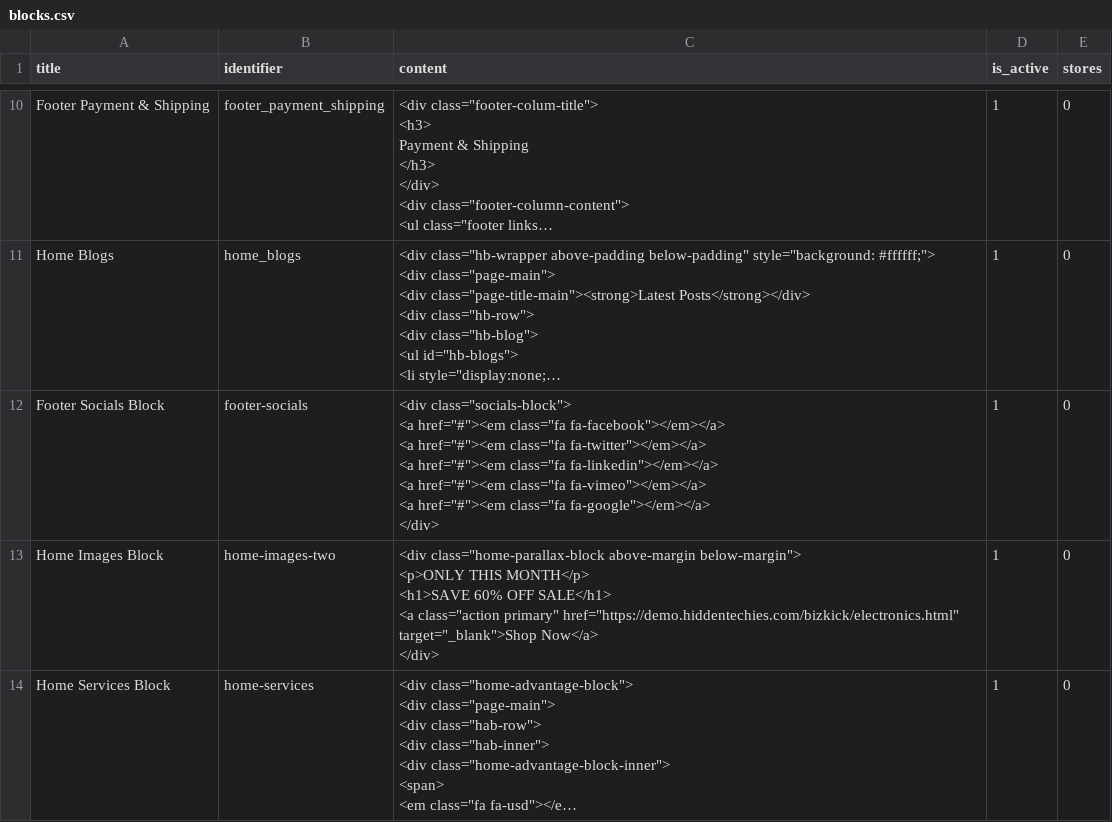
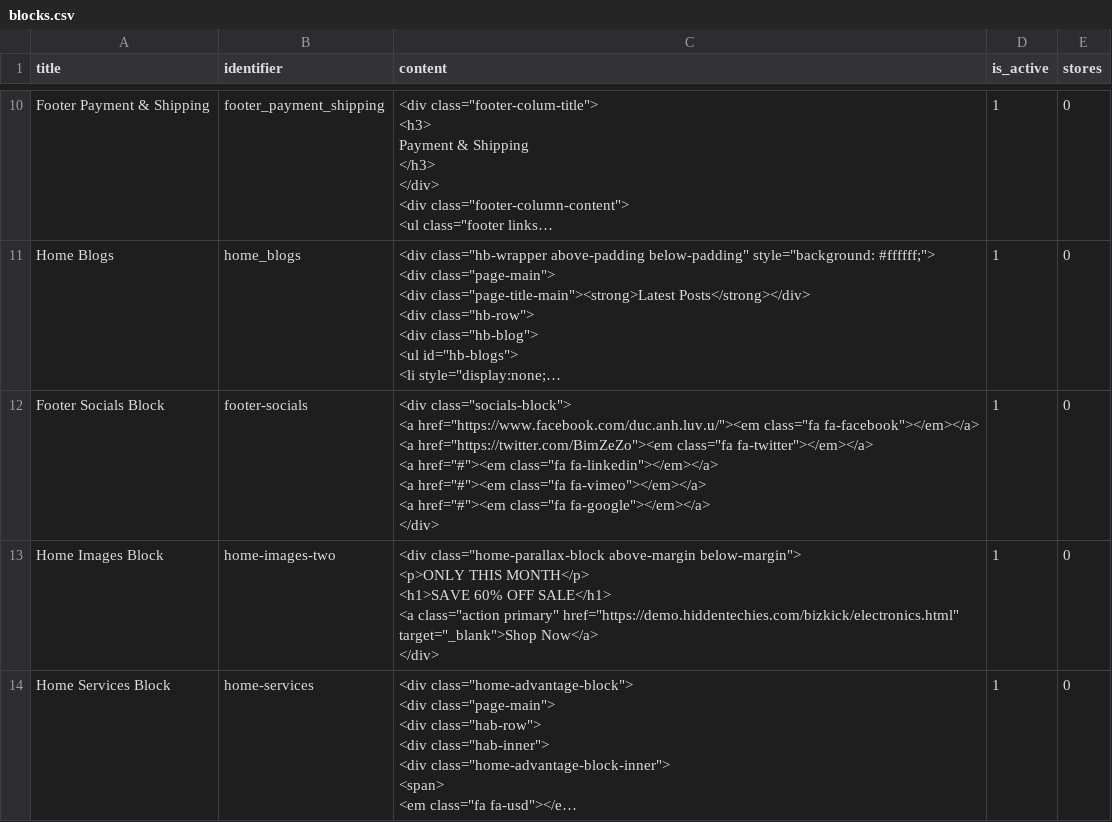
Before and after one commit to DamAnhTuanTB/Project_Magento2, a CSV file: src/ecommerce/app/code/Hiddentechies/Bizkick/DemoBlocks/blocks.csv, drawn as a sheet; only a part is shown, gaps mark what is left out; long unchanged cells end in …; ↵ is a line break in a cell; the diff names each change by its address in the sheet, - before the commit and + after, or states it on an @@ line.

Commit message:
Fix in block

```diff
--- a/src/ecommerce/app/code/Hiddentechies/Bizkick/DemoBlocks/blocks.csv
+++ b/src/ecommerce/app/code/Hiddentechies/Bizkick/DemoBlocks/blocks.csv
-C12 (content): …class="socials-block"> ↵ <a href="#"><em class="fa fa-facebook"></em></a> ↵ <a href="#"><em class="fa fa-twitter"></em></a>…
+C12 (content): …class="socials-block"> ↵ <a href="https://www.facebook.com/duc.anh.luv.u/"><em class="fa fa-facebook"></em></a> ↵ <a href="https://twitter.com/BimZeZo"><em class="fa fa-twitter"></em></a>…
```
Also changed, not shown: 1 other file.
